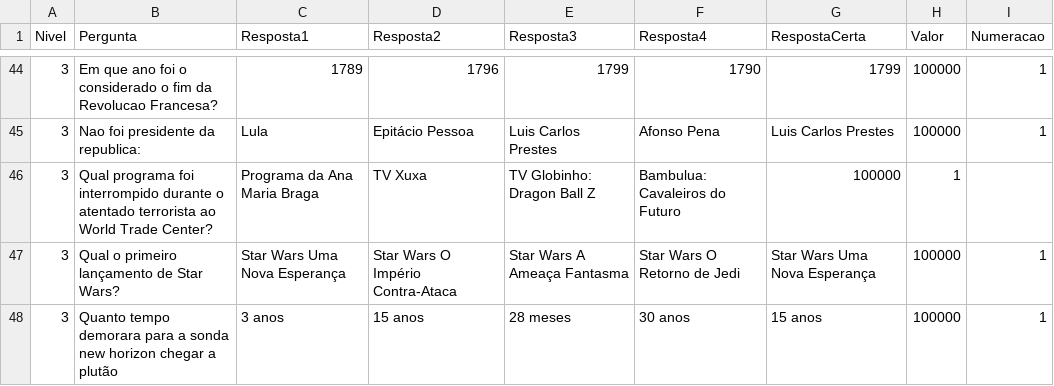
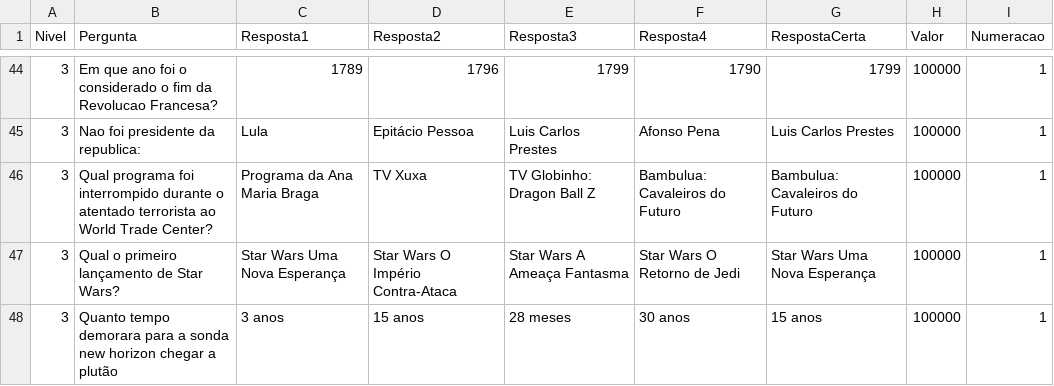
Before and after one commit to AndressAndrade/ufba-java-jogodomilhaosibugator, a CSV file: ShowdoMilhao/perguntas.csv, drawn as a sheet; only a part is shown, gaps mark what is left out.

Commit message:
Update perguntas.csv

```diff
--- a/ShowdoMilhao/perguntas.csv
+++ b/ShowdoMilhao/perguntas.csv
@@ -45,3 +45,3 @@ Nivel,Pergunta,Resposta1,Resposta2,Resposta3,Resposta4,RespostaCerta,Valor,Numer
 "3", "Nao foi presidente da republica:", "Lula", "Epitácio Pessoa", "Luis Carlos Prestes", "Afonso Pena", "Luis Carlos Prestes", "100000", "1"
-"3", "Qual programa foi interrompido durante o atentado terrorista ao World Trade Center?", "Programa da Ana Maria Braga", "TV Xuxa", "TV Globinho: Dragon Ball Z", "Bambulua: Cavaleiros do Futuro", "100000", "1"
+"3", "Qual programa foi interrompido durante o atentado terrorista ao World Trade Center?", "Programa da Ana Maria Braga", "TV Xuxa", "TV Globinho: Dragon Ball Z", "Bambulua: Cavaleiros do Futuro","Bambulua: Cavaleiros do Futuro", "100000", "1"
 "3","Qual o primeiro lançamento de Star Wars?","Star Wars Uma Nova Esperança","Star Wars O Império Contra-Ataca ","Star Wars A Ameaça Fantasma","Star Wars O Retorno de Jedi","Star Wars Uma Nova Esperança","100000","1"
```
